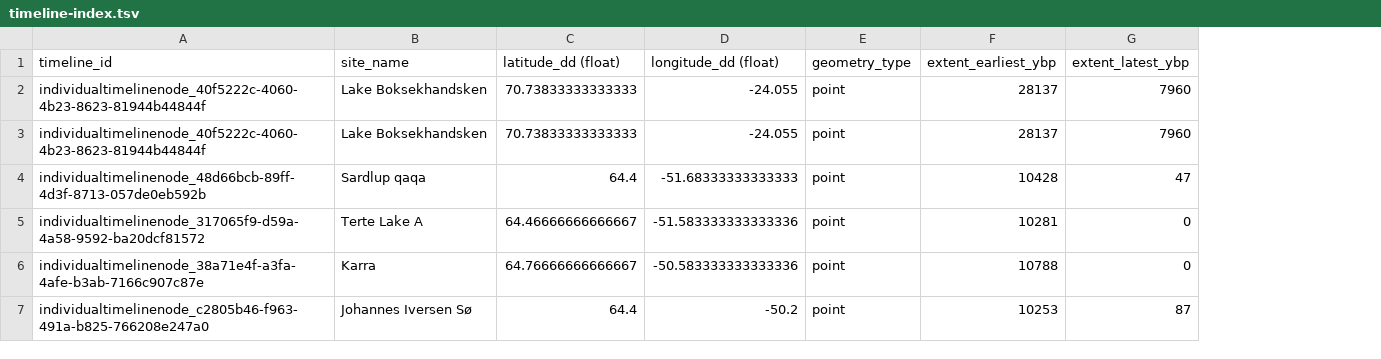
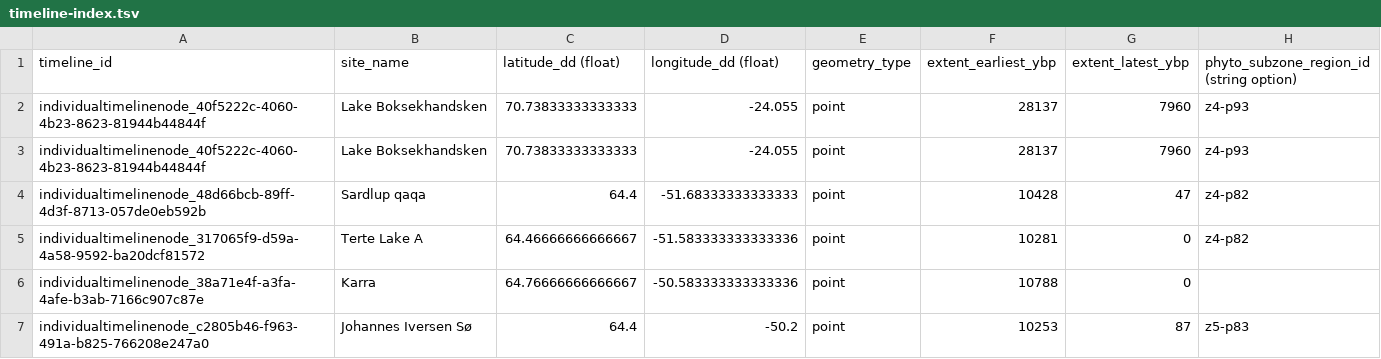
Before and after one commit to AndrewIOM/arctic-biodiversity-indicators, a TSV file: data-derived/timeline-index.tsv, drawn as a sheet; the diff names each change by its address in the sheet, - before the commit and + after, or states it on an @@ line.

```diff
--- a/data-derived/timeline-index.tsv
+++ b/data-derived/timeline-index.tsv
+column H, rows 1-7: phyto_subzone_region_id (string option) | z4-p93 | z4-p93 | z4-p82 | z4-p82 |  | z5-p83
```
Also changed, not shown: data-derived/raw-data-calibrated.tsv, data-derived/traits/plant-morphology.tsv, 5 other files.
